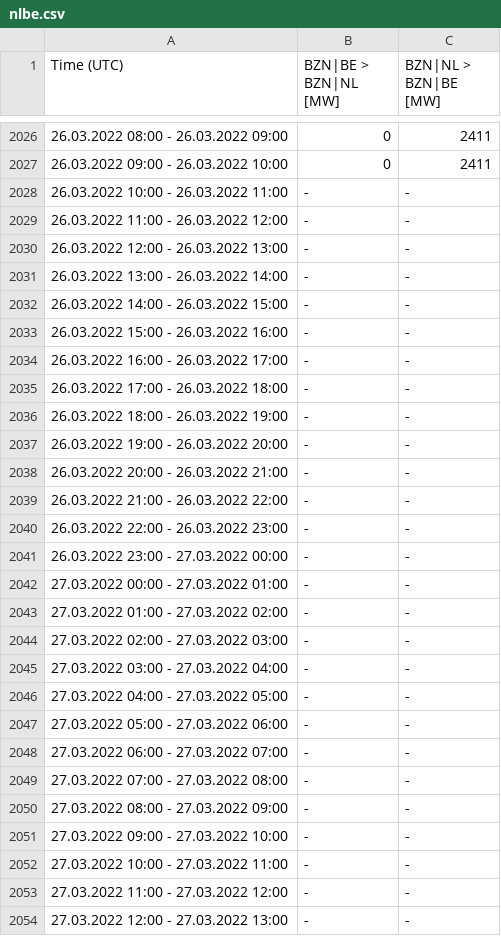
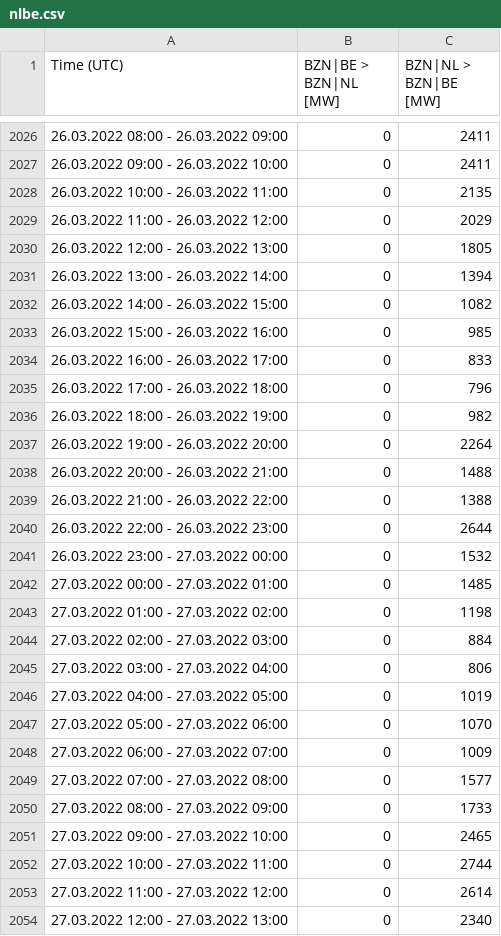
Before and after one commit to berthubert/gazproject, a CSV file: nlbe.csv, drawn as a sheet; only a part is shown, gaps mark what is left out; the diff covers the shown part only.

Commit message:
new data

```diff
--- a/nlbe.csv
+++ b/nlbe.csv
@@ -2027,28 +2027,28 @@
 "26.03.2022 09:00 - 26.03.2022 10:00","0","2411"
-"26.03.2022 10:00 - 26.03.2022 11:00","-","-"
-"26.03.2022 11:00 - 26.03.2022 12:00","-","-"
-"26.03.2022 12:00 - 26.03.2022 13:00","-","-"
-"26.03.2022 13:00 - 26.03.2022 14:00","-","-"
-"26.03.2022 14:00 - 26.03.2022 15:00","-","-"
-"26.03.2022 15:00 - 26.03.2022 16:00","-","-"
-"26.03.2022 16:00 - 26.03.2022 17:00","-","-"
-"26.03.2022 17:00 - 26.03.2022 18:00","-","-"
-"26.03.2022 18:00 - 26.03.2022 19:00","-","-"
-"26.03.2022 19:00 - 26.03.2022 20:00","-","-"
-"26.03.2022 20:00 - 26.03.2022 21:00","-","-"
-"26.03.2022 21:00 - 26.03.2022 22:00","-","-"
-"26.03.2022 22:00 - 26.03.2022 23:00","-","-"
-"26.03.2022 23:00 - 27.03.2022 00:00","-","-"
-"27.03.2022 00:00 - 27.03.2022 01:00","-","-"
-"27.03.2022 01:00 - 27.03.2022 02:00","-","-"
-"27.03.2022 02:00 - 27.03.2022 03:00","-","-"
-"27.03.2022 03:00 - 27.03.2022 04:00","-","-"
-"27.03.2022 04:00 - 27.03.2022 05:00","-","-"
-"27.03.2022 05:00 - 27.03.2022 06:00","-","-"
-"27.03.2022 06:00 - 27.03.2022 07:00","-","-"
-"27.03.2022 07:00 - 27.03.2022 08:00","-","-"
-"27.03.2022 08:00 - 27.03.2022 09:00","-","-"
-"27.03.2022 09:00 - 27.03.2022 10:00","-","-"
-"27.03.2022 10:00 - 27.03.2022 11:00","-","-"
-"27.03.2022 11:00 - 27.03.2022 12:00","-","-"
-"27.03.2022 12:00 - 27.03.2022 13:00","-","-"
+"26.03.2022 10:00 - 26.03.2022 11:00","0","2135"
+"26.03.2022 11:00 - 26.03.2022 12:00","0","2029"
+"26.03.2022 12:00 - 26.03.2022 13:00","0","1805"
+"26.03.2022 13:00 - 26.03.2022 14:00","0","1394"
+"26.03.2022 14:00 - 26.03.2022 15:00","0","1082"
+"26.03.2022 15:00 - 26.03.2022 16:00","0","985"
+"26.03.2022 16:00 - 26.03.2022 17:00","0","833"
+"26.03.2022 17:00 - 26.03.2022 18:00","0","796"
+"26.03.2022 18:00 - 26.03.2022 19:00","0","982"
+"26.03.2022 19:00 - 26.03.2022 20:00","0","2264"
+"26.03.2022 20:00 - 26.03.2022 21:00","0","1488"
+"26.03.2022 21:00 - 26.03.2022 22:00","0","1388"
+"26.03.2022 22:00 - 26.03.2022 23:00","0","2644"
+"26.03.2022 23:00 - 27.03.2022 00:00","0","1532"
+"27.03.2022 00:00 - 27.03.2022 01:00","0","1485"
+"27.03.2022 01:00 - 27.03.2022 02:00","0","1198"
+"27.03.2022 02:00 - 27.03.2022 03:00","0","884"
+"27.03.2022 03:00 - 27.03.2022 04:00","0","806"
+"27.03.2022 04:00 - 27.03.2022 05:00","0","1019"
+"27.03.2022 05:00 - 27.03.2022 06:00","0","1070"
+"27.03.2022 06:00 - 27.03.2022 07:00","0","1009"
+"27.03.2022 07:00 - 27.03.2022 08:00","0","1577"
+"27.03.2022 08:00 - 27.03.2022 09:00","0","1733"
+"27.03.2022 09:00 - 27.03.2022 10:00","0","2465"
+"27.03.2022 10:00 - 27.03.2022 11:00","0","2744"
+"27.03.2022 11:00 - 27.03.2022 12:00","0","2614"
+"27.03.2022 12:00 - 27.03.2022 13:00","0","2340"
```
Also changed, not shown: 2 edited cells elsewhere in this file, nldk.csv, nlno2.csv, 4 other files.
